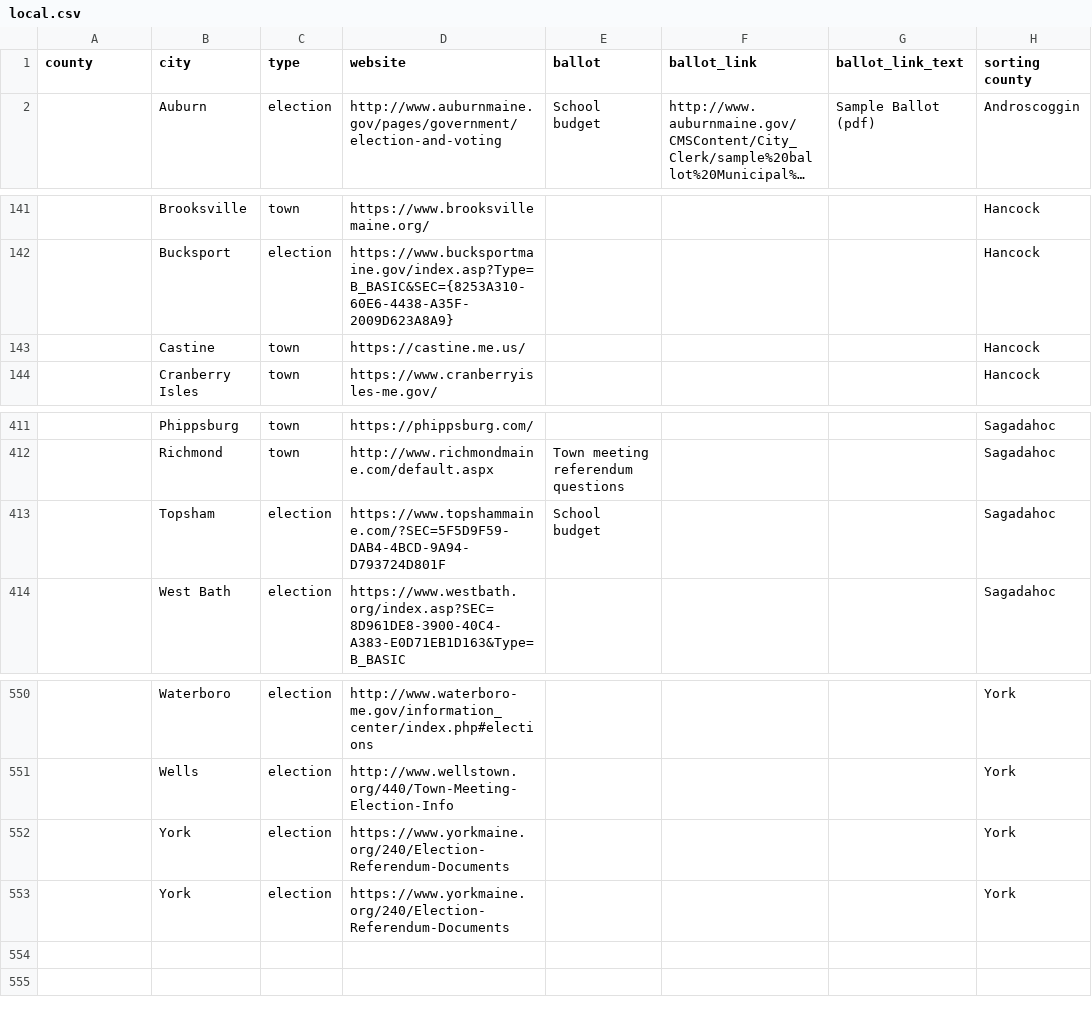
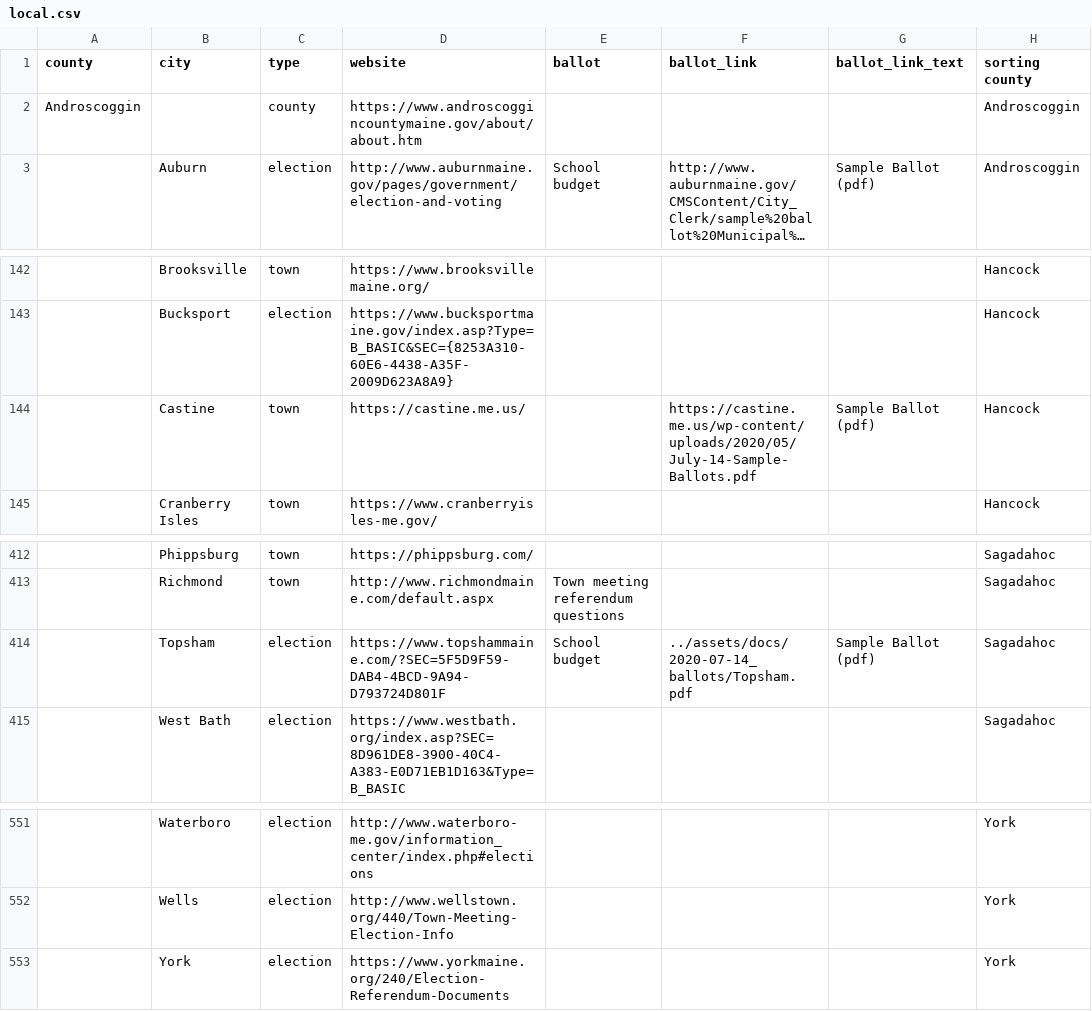
Before and after one commit to OpenMaine/maineballot, a CSV file: _data/local_elections/local.csv, drawn as a sheet; only a part is shown, gaps mark what is left out; long unchanged cells end in …; removed rows and columns are numbered as before the commit, all else as after; the diff names each change by its address in the sheet, - before the commit and + after, or states it on an @@ line.

Commit message:
Adds link to Topsham ballot

```diff
--- a/_data/local_elections/local.csv
+++ b/_data/local_elections/local.csv
+row 2: Androscoggin |  | county | https://www.androscoggincountymaine.gov/about/about.htm |  |  |  | Androscoggin
-F144 (ballot_link): (empty)
+F144 (ballot_link): https://castine.me.us/wp-content/uploads/2020/05/July-14-Sample-Ballots.pdf
-G144 (ballot_link_text): (empty)
+G144 (ballot_link_text): Sample Ballot (pdf)
-F414 (ballot_link): (empty)
+F414 (ballot_link): ../assets/docs/2020-07-14_ballots/Topsham.pdf
-G414 (ballot_link_text): (empty)
+G414 (ballot_link_text): Sample Ballot (pdf)
-row 552:  | York | election | https://www.yorkmaine.org/240/Election-Referendum-Documents |  |  |  | York
```
